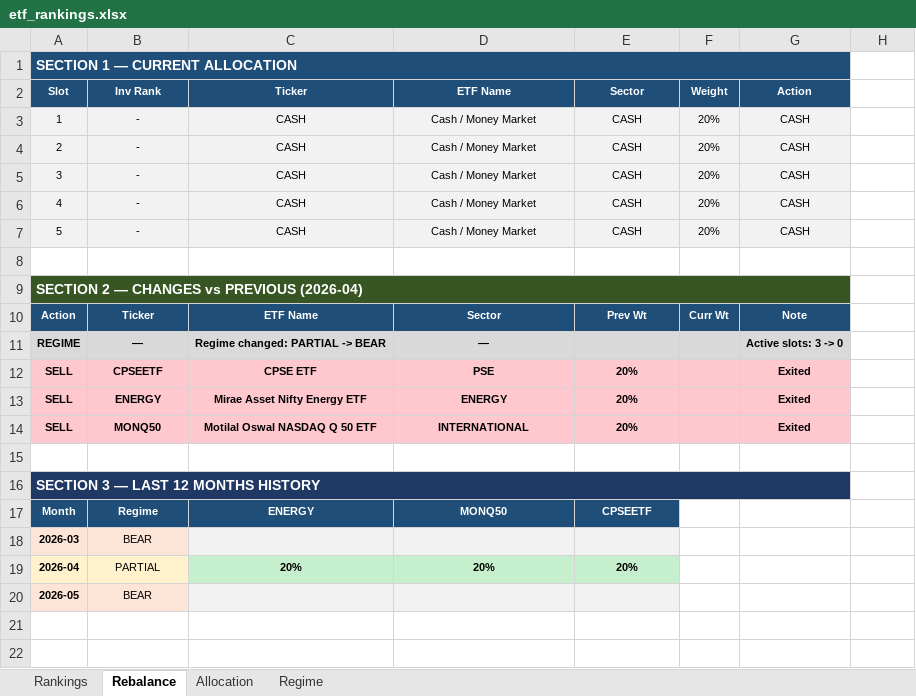
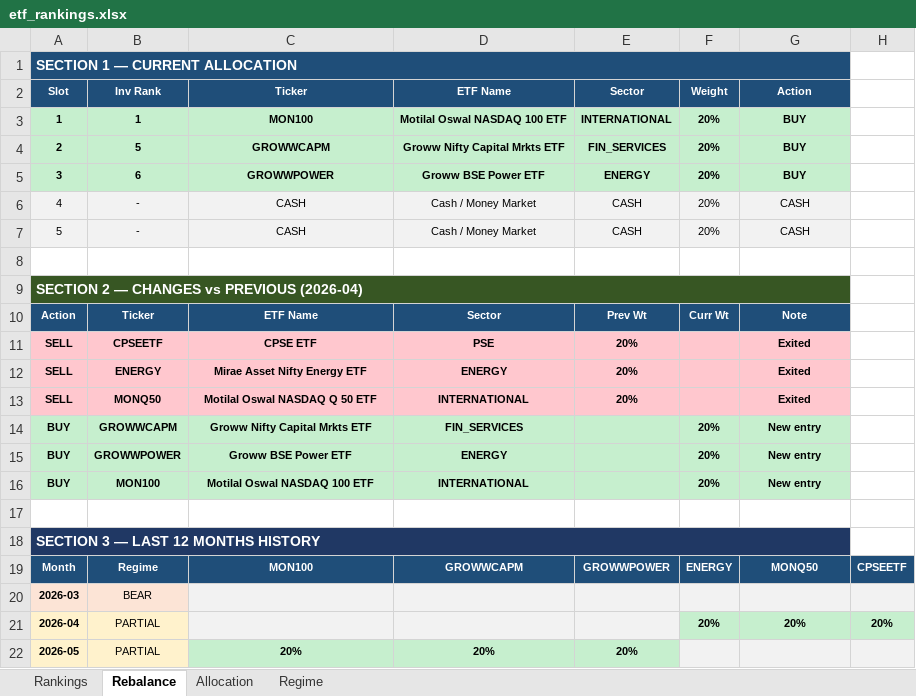
Before and after one commit to ameetst/code, an Excel workbook: momentum/ETFs/etf_rankings.xlsx, sheet Rebalance, drawn as a sheet; values as stored, in another font and other column widths than the file's, no borders; removed rows and columns are numbered as before the commit, all else as after; the diff names each change by its address in the sheet, - before the commit and + after, or states it on an @@ line.

```diff
--- a/momentum/ETFs/etf_rankings.xlsx (sheet Rebalance)
+++ b/momentum/ETFs/etf_rankings.xlsx (sheet Rebalance)
-row 3: 1 | - | CASH | Cash / Money Market | CASH | 20% | CASH
-row 4: 2 | - | CASH | Cash / Money Market | CASH | 20% | CASH
-row 5: 3 | - | CASH | Cash / Money Market | CASH | 20% | CASH
+row 3: 1 | 1 | MON100 | Motilal Oswal NASDAQ 100 ETF | INTERNATIONAL | 20% | BUY
+row 4: 2 | 5 | GROWWCAPM | Groww Nifty Capital Mrkts ETF | FIN_SERVICES | 20% | BUY
+row 5: 3 | 6 | GROWWPOWER | Groww BSE Power ETF | ENERGY | 20% | BUY
-row 11: REGIME | — | Regime changed: PARTIAL -> BEAR | — |  |  | Active slots: 3 -> 0
+row 14: BUY | GROWWCAPM | Groww Nifty Capital Mrkts ETF | FIN_SERVICES |  | 20% | New entry
+row 15: BUY | GROWWPOWER | Groww BSE Power ETF | ENERGY |  | 20% | New entry
+row 16: BUY | MON100 | Motilal Oswal NASDAQ 100 ETF | INTERNATIONAL |  | 20% | New entry
-row 17: Month | Regime | ENERGY | MONQ50 | CPSEETF
+row 19: Month | Regime | MON100 | GROWWCAPM | GROWWPOWER | ENERGY | MONQ50 | CPSEETF
-F20:H20 fill: none
+F20:H20 fill: #F2F2F2
+row 21: 2026-04 | PARTIAL |  |  |  | 20% | 20% | 20%
@@ column A (Slot) renumbered in row 22 @@
-F22:H22 fill: none
+F22:H22 fill: #F2F2F2
-row 20: 2026-05 | BEAR
```
Also changed, not shown: sheet Rankings, sheet Allocation, sheet Regime, momentum/ETFs/ETF.xlsx, momentum/Sharpe Score/N750_rankings.xlsx, 16 other files.
